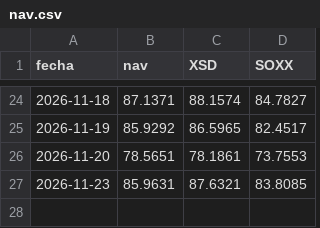
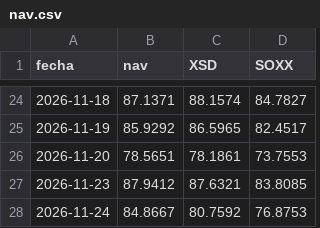
Before and after one commit to MarkelMartin13/Portfolio, a CSV file: fondo/nav.csv, drawn as a sheet; only a part is shown, gaps mark what is left out.

```diff
--- a/fondo/nav.csv
+++ b/fondo/nav.csv
@@ -26,2 +26,3 @@ fecha,nav,XSD,SOXX
 2026-11-20,78.5651,78.1861,73.7553
-2026-11-23,85.9631,87.6321,83.8085
+2026-11-23,87.9412,87.6321,83.8085
+2026-11-24,84.8667,80.7592,76.8753
```
Also changed, not shown: 1 other file.
